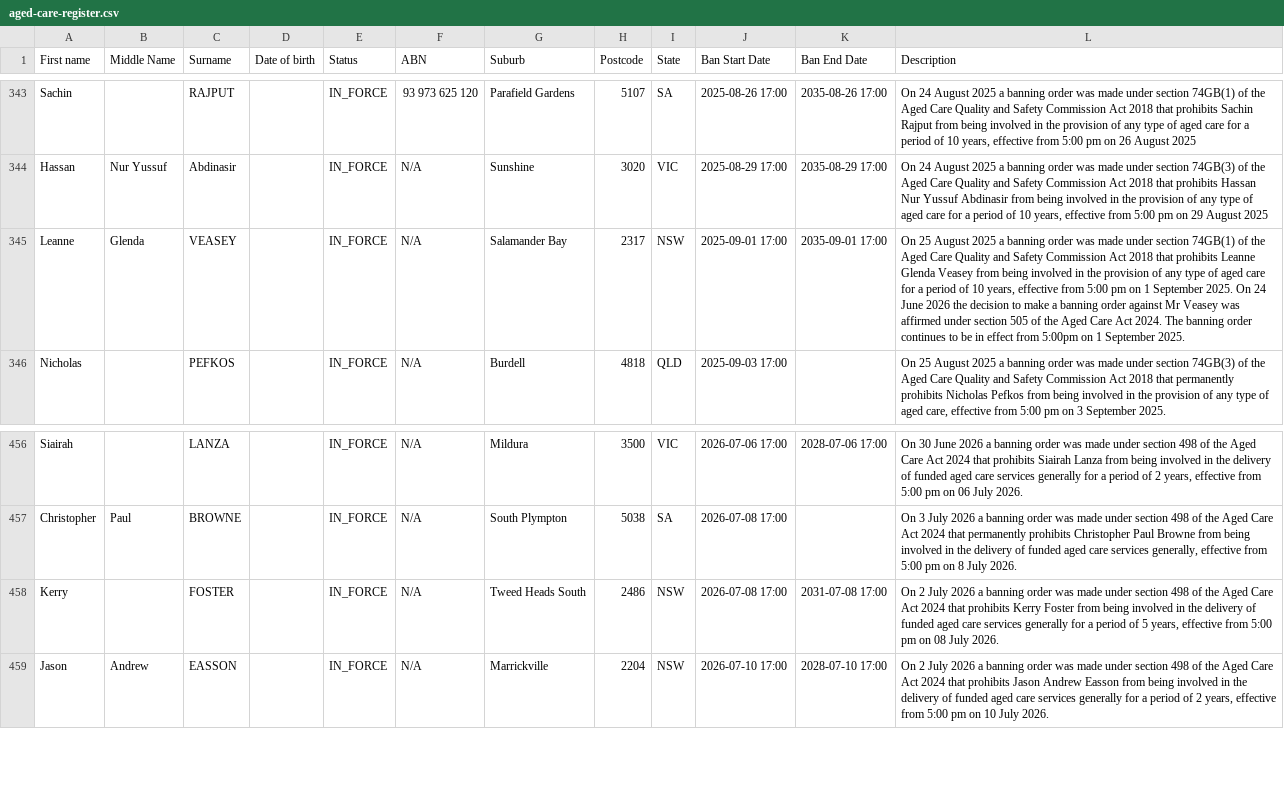
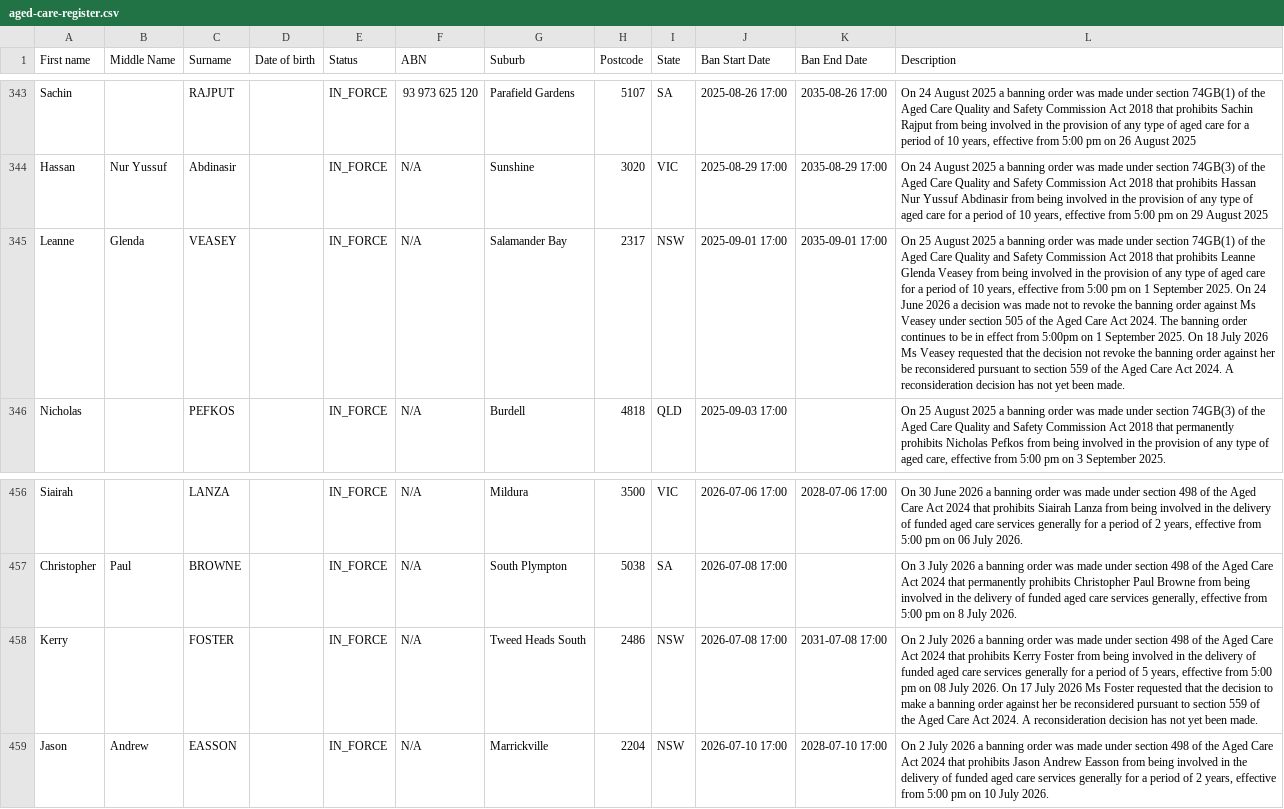
Before and after one commit to dovida-stuff/bancheck, a CSV file: aged-care-register.csv, drawn as a sheet; only a part is shown, gaps mark what is left out; the diff names each change by its address in the sheet, - before the commit and + after, or states it on an @@ line.

```diff
--- a/aged-care-register.csv
+++ b/aged-care-register.csv
-L345 (Description): …June 2026 the decision to make a banning order against Mr Veasey was affirmed under section 505 of the Aged Care Act 2024. The banning order continues to be in effect from 5:00pm on 1 September 2025.
+L345 (Description): …June 2026 a decision was made not to revoke the banning order against Ms Veasey under section 505 of the Aged Care Act 2024. The banning order continues to be in effect from 5:00pm on 1 September 2025. On 18 July 2026 Ms Veasey requested that the decision not revoke the banning order against her be reconsidered pursuant to section 559 of the Aged Care Act 2024. A reconsideration decision has not yet been made.
-L458 (Description): …July 2026.
+L458 (Description): …July 2026. On 17 July 2026 Ms Foster requested that the decision to make a banning order against her be reconsidered pursuant to section 559 of the Aged Care Act 2024. A reconsideration decision has not yet been made.
```
Also changed, not shown: 1 other file.
